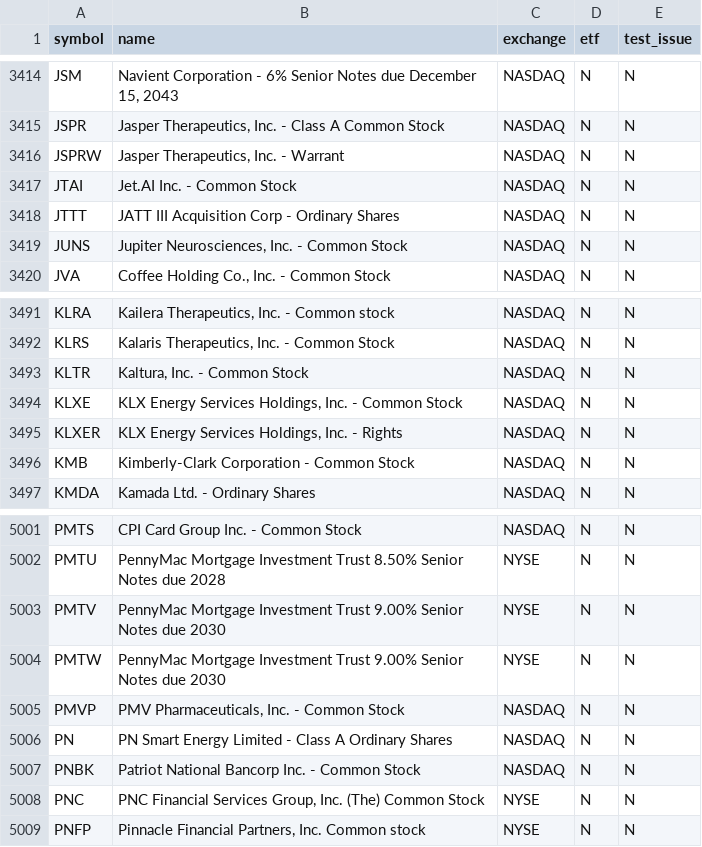
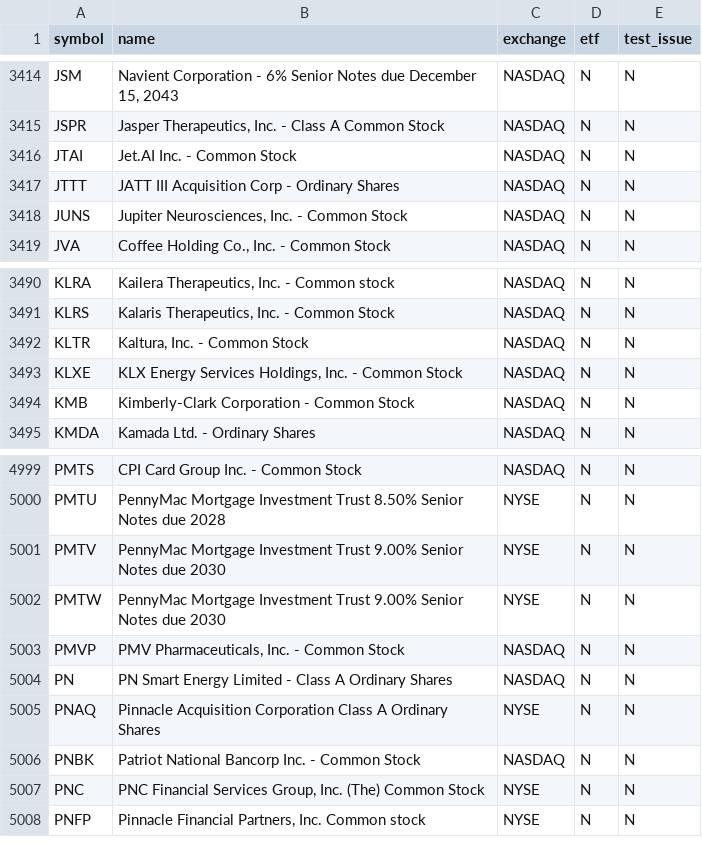
Before and after one commit to njdfan1711-cpu/Fin, a CSV file: universe.csv, drawn as a sheet; only a part is shown, gaps mark what is left out.

```diff
--- a/universe.csv
+++ b/universe.csv
@@ -3415,3 +3415,2 @@ JSM,"Navient Corporation - 6% Senior Notes due December 15, 2043",NASDAQ,N,N
 JSPR,"Jasper Therapeutics, Inc. - Class A Common Stock",NASDAQ,N,N
-JSPRW,"Jasper Therapeutics, Inc. - Warrant",NASDAQ,N,N
 JTAI,Jet.AI Inc. - Common Stock,NASDAQ,N,N
@@ -3494,3 +3493,2 @@ KLTR,"Kaltura, Inc. - Common Stock",NASDAQ,N,N
 KLXE,"KLX Energy Services Holdings, Inc.  - Common Stock",NASDAQ,N,N
-KLXER,"KLX Energy Services Holdings, Inc.  - Rights",NASDAQ,N,N
 KMB,Kimberly-Clark Corporation - Common Stock,NASDAQ,N,N
@@ -5006,2 +5004,3 @@ PMVP,"PMV Pharmaceuticals, Inc. - Common Stock",NASDAQ,N,N
 PN,PN Smart Energy Limited - Class A Ordinary Shares,NASDAQ,N,N
+PNAQ,Pinnacle Acquisition Corporation Class A Ordinary Shares,NYSE,N,N
 PNBK,Patriot National Bancorp Inc. - Common Stock,NASDAQ,N,N
```
Also changed, not shown: eligible.csv, 5 other files.
